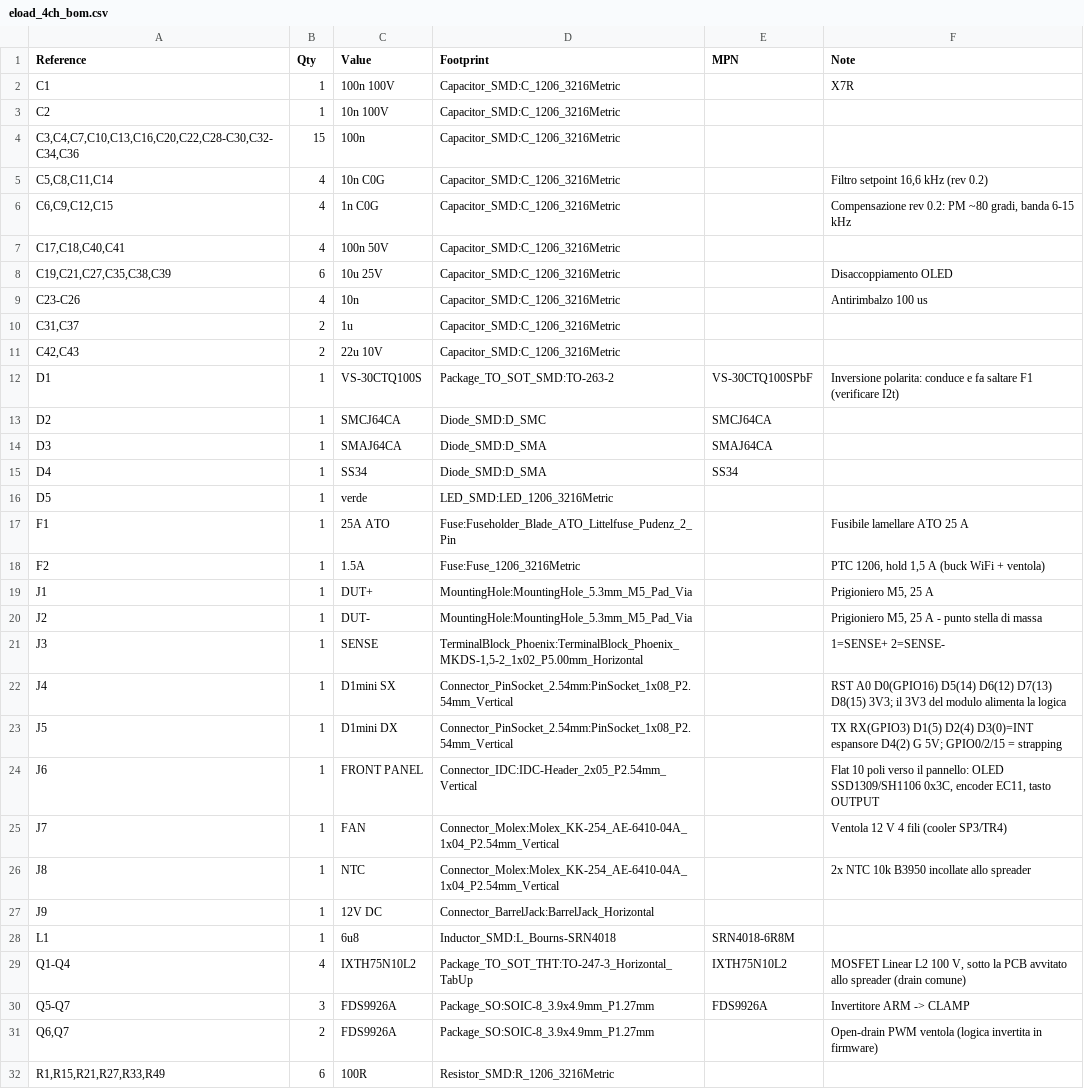
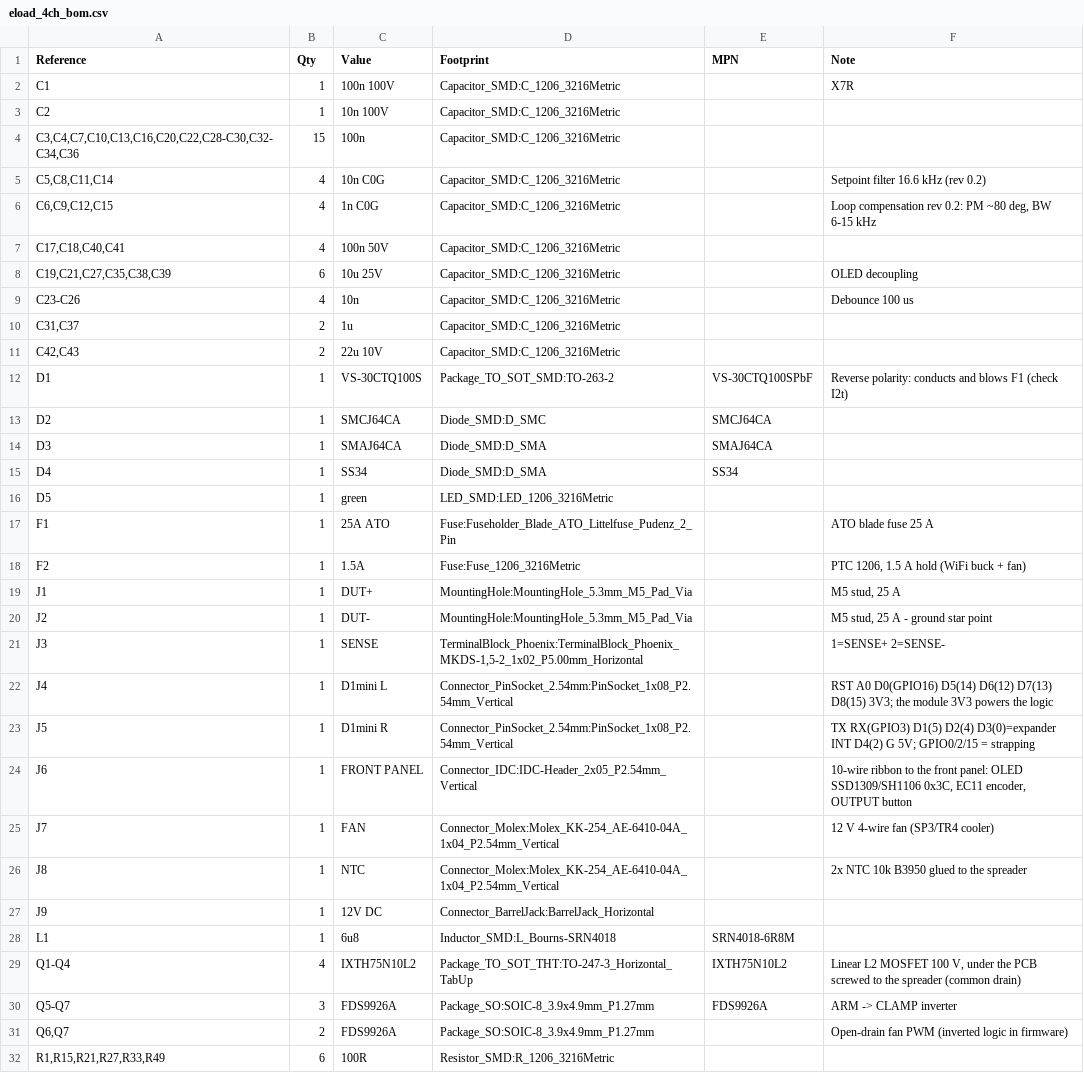
Before and after one commit to metallarox/eload-60v, a CSV file: hardware/bom/eload_4ch_bom.csv, drawn as a sheet; only a part is shown; the diff covers the shown part only.

```diff
--- a/hardware/bom/eload_4ch_bom.csv
+++ b/hardware/bom/eload_4ch_bom.csv
@@ -4,10 +4,10 @@
 "C3,C4,C7,C10,C13,C16,C20,C22,C28-C30,C32-C34,C36","15","100n","Capacitor_SMD:C_1206_3216Metric","",""
-"C5,C8,C11,C14","4","10n C0G","Capacitor_SMD:C_1206_3216Metric","","Filtro setpoint 16,6 kHz (rev 0.2)"
-"C6,C9,C12,C15","4","1n C0G","Capacitor_SMD:C_1206_3216Metric","","Compensazione rev 0.2: PM ~80 gradi, banda 6-15 kHz"
+"C5,C8,C11,C14","4","10n C0G","Capacitor_SMD:C_1206_3216Metric","","Setpoint filter 16.6 kHz (rev 0.2)"
+"C6,C9,C12,C15","4","1n C0G","Capacitor_SMD:C_1206_3216Metric","","Loop compensation rev 0.2: PM ~80 deg, BW 6-15 kHz"
 "C17,C18,C40,C41","4","100n 50V","Capacitor_SMD:C_1206_3216Metric","",""
-"C19,C21,C27,C35,C38,C39","6","10u 25V","Capacitor_SMD:C_1206_3216Metric","","Disaccoppiamento OLED"
-"C23-C26","4","10n","Capacitor_SMD:C_1206_3216Metric","","Antirimbalzo 100 us"
+"C19,C21,C27,C35,C38,C39","6","10u 25V","Capacitor_SMD:C_1206_3216Metric","","OLED decoupling"
+"C23-C26","4","10n","Capacitor_SMD:C_1206_3216Metric","","Debounce 100 us"
 "C31,C37","2","1u","Capacitor_SMD:C_1206_3216Metric","",""
 "C42,C43","2","22u 10V","Capacitor_SMD:C_1206_3216Metric","",""
-"D1","1","VS-30CTQ100S","Package_TO_SOT_SMD:TO-263-2","VS-30CTQ100SPbF","Inversione polarita: conduce e fa saltare F1 (verificare I2t)"
+"D1","1","VS-30CTQ100S","Package_TO_SOT_SMD:TO-263-2","VS-30CTQ100SPbF","Reverse polarity: conducts and blows F1 (check I2t)"
 "D2","1","SMCJ64CA","Diode_SMD:D_SMC","SMCJ64CA",""
@@ -15,18 +15,18 @@
 "D4","1","SS34","Diode_SMD:D_SMA","SS34",""
-"D5","1","verde","LED_SMD:LED_1206_3216Metric","",""
-"F1","1","25A ATO","Fuse:Fuseholder_Blade_ATO_Littelfuse_Pudenz_2_Pin","","Fusibile lamellare ATO 25 A"
-"F2","1","1.5A","Fuse:Fuse_1206_3216Metric","","PTC 1206, hold 1,5 A (buck WiFi + ventola)"
-"J1","1","DUT+","MountingHole:MountingHole_5.3mm_M5_Pad_Via","","Prigioniero M5, 25 A"
-"J2","1","DUT-","MountingHole:MountingHole_5.3mm_M5_Pad_Via","","Prigioniero M5, 25 A - punto stella di massa"
+"D5","1","green","LED_SMD:LED_1206_3216Metric","",""
+"F1","1","25A ATO","Fuse:Fuseholder_Blade_ATO_Littelfuse_Pudenz_2_Pin","","ATO blade fuse 25 A"
+"F2","1","1.5A","Fuse:Fuse_1206_3216Metric","","PTC 1206, 1.5 A hold (WiFi buck + fan)"
+"J1","1","DUT+","MountingHole:MountingHole_5.3mm_M5_Pad_Via","","M5 stud, 25 A"
+"J2","1","DUT-","MountingHole:MountingHole_5.3mm_M5_Pad_Via","","M5 stud, 25 A - ground star point"
 "J3","1","SENSE","TerminalBlock_Phoenix:TerminalBlock_Phoenix_MKDS-1,5-2_1x02_P5.00mm_Horizontal","","1=SENSE+ 2=SENSE-"
-"J4","1","D1mini SX","Connector_PinSocket_2.54mm:PinSocket_1x08_P2.54mm_Vertical","","RST A0 D0(GPIO16) D5(14) D6(12) D7(13) D8(15) 3V3; il 3V3 del modulo alimenta la logica"
-"J5","1","D1mini DX","Connector_PinSocket_2.54mm:PinSocket_1x08_P2.54mm_Vertical","","TX RX(GPIO3) D1(5) D2(4) D3(0)=INT espansore D4(2) G 5V; GPIO0/2/15 = strapping"
-"J6","1","FRONT PANEL","Connector_IDC:IDC-Header_2x05_P2.54mm_Vertical","","Flat 10 poli verso il pannello: OLED SSD1309/SH1106 0x3C, encoder EC11, tasto OUTPUT"
-"J7","1","FAN","Connector_Molex:Molex_KK-254_AE-6410-04A_1x04_P2.54mm_Vertical","","Ventola 12 V 4 fili (cooler SP3/TR4)"
-"J8","1","NTC","Connector_Molex:Molex_KK-254_AE-6410-04A_1x04_P2.54mm_Vertical","","2x NTC 10k B3950 incollate allo spreader"
+"J4","1","D1mini L","Connector_PinSocket_2.54mm:PinSocket_1x08_P2.54mm_Vertical","","RST A0 D0(GPIO16) D5(14) D6(12) D7(13) D8(15) 3V3; the module 3V3 powers the logic"
+"J5","1","D1mini R","Connector_PinSocket_2.54mm:PinSocket_1x08_P2.54mm_Vertical","","TX RX(GPIO3) D1(5) D2(4) D3(0)=expander INT D4(2) G 5V; GPIO0/2/15 = strapping"
+"J6","1","FRONT PANEL","Connector_IDC:IDC-Header_2x05_P2.54mm_Vertical","","10-wire ribbon to the front panel: OLED SSD1309/SH1106 0x3C, EC11 encoder, OUTPUT button"
+"J7","1","FAN","Connector_Molex:Molex_KK-254_AE-6410-04A_1x04_P2.54mm_Vertical","","12 V 4-wire fan (SP3/TR4 cooler)"
+"J8","1","NTC","Connector_Molex:Molex_KK-254_AE-6410-04A_1x04_P2.54mm_Vertical","","2x NTC 10k B3950 glued to the spreader"
 "J9","1","12V DC","Connector_BarrelJack:BarrelJack_Horizontal","",""
 "L1","1","6u8","Inductor_SMD:L_Bourns-SRN4018","SRN4018-6R8M",""
-"Q1-Q4","4","IXTH75N10L2","Package_TO_SOT_THT:TO-247-3_Horizontal_TabUp","IXTH75N10L2","MOSFET Linear L2 100 V, sotto la PCB avvitato allo spreader (drain comune)"
-"Q5-Q7","3","FDS9926A","Package_SO:SOIC-8_3.9x4.9mm_P1.27mm","FDS9926A","Invertitore ARM -> CLAMP"
-"Q6,Q7","2","FDS9926A","Package_SO:SOIC-8_3.9x4.9mm_P1.27mm","","Open-drain PWM ventola (logica invertita in firmware)"
+"Q1-Q4","4","IXTH75N10L2","Package_TO_SOT_THT:TO-247-3_Horizontal_TabUp","IXTH75N10L2","Linear L2 MOSFET 100 V, under the PCB screwed to the spreader (common drain)"
+"Q5-Q7","3","FDS9926A","Package_SO:SOIC-8_3.9x4.9mm_P1.27mm","FDS9926A","ARM -> CLAMP inverter"
+"Q6,Q7","2","FDS9926A","Package_SO:SOIC-8_3.9x4.9mm_P1.27mm","","Open-drain fan PWM (inverted logic in firmware)"
 "R1,R15,R21,R27,R33,R49","6","100R","Resistor_SMD:R_1206_3216Metric","",""
```
Also changed, not shown: 16 edited cells elsewhere in this file, hardware/fabrication/eload_4ch_positions.csv, 28 other files.
